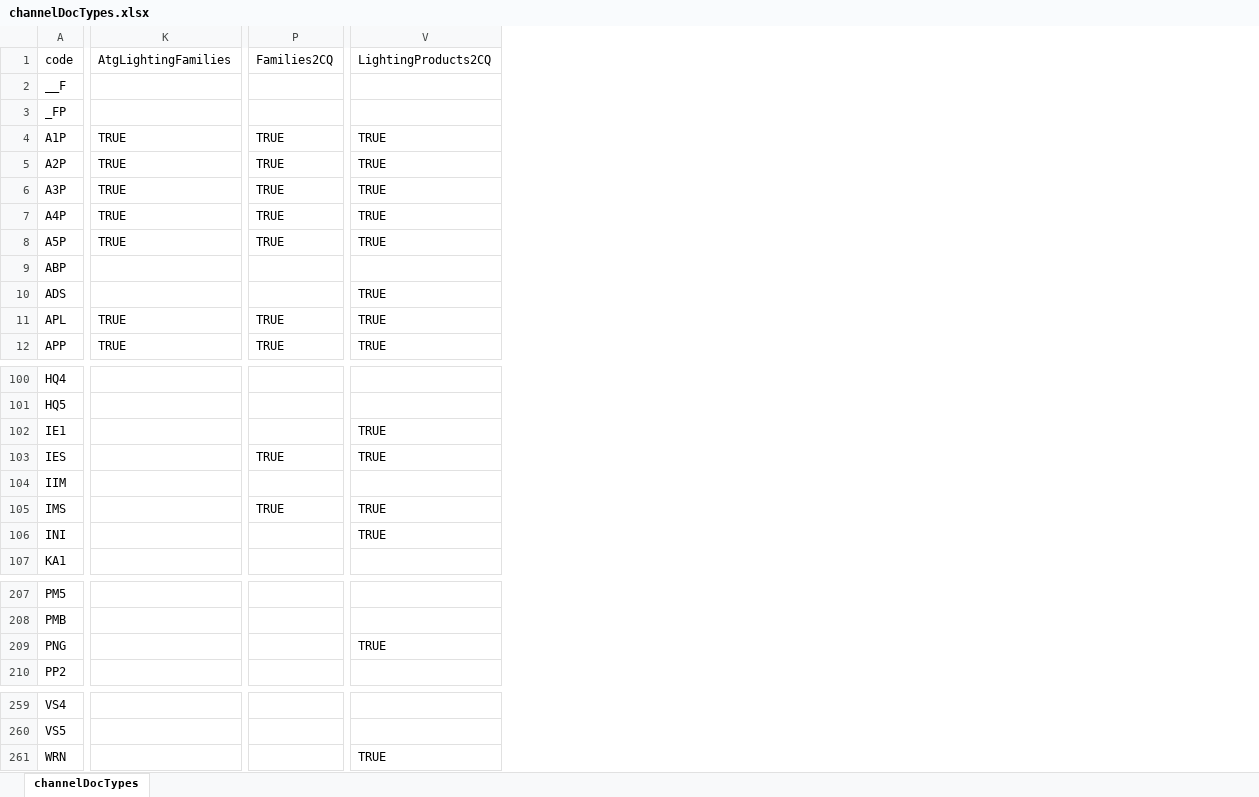
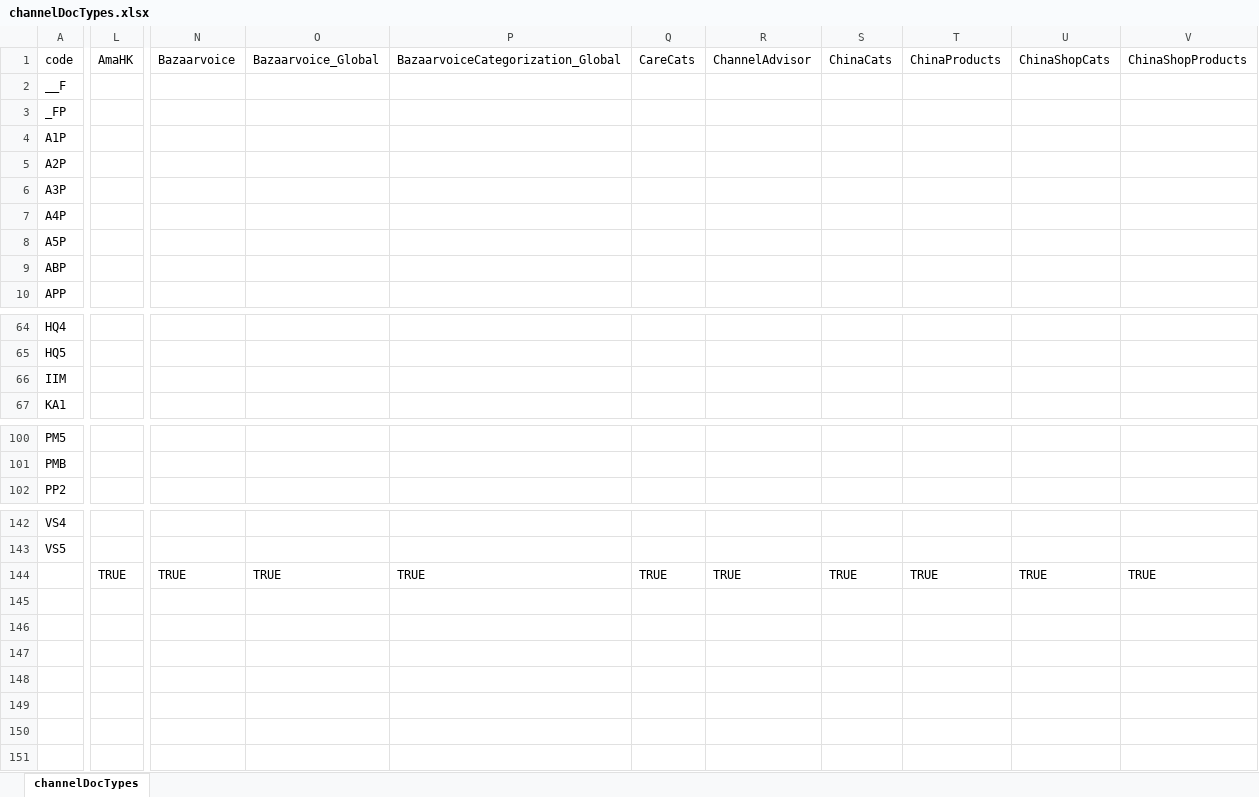
Before and after one commit to bvhest/Pikachu_Analysis, an Excel workbook: analyse/output/channelDocTypes.xlsx, sheet channelDocTypes, drawn as a sheet; only a part is shown, gaps mark what is left out; values as stored, in another font and other column widths than the file's, no cell formats; removed rows and columns are numbered as before the commit, all else as after; rows hold the shown columns only; the diff covers the shown part only; the diff names each change by its address in the sheet, - before the commit and + after, or states it on an @@ line.

Commit message:
renaming and updates of spreadsheets with results

```diff
--- a/analyse/output/channelDocTypes.xlsx (sheet channelDocTypes)
+++ b/analyse/output/channelDocTypes.xlsx (sheet channelDocTypes)
-column K (AtgLightingFamilies), rows 4-8: all TRUE; row 12: TRUE
+column L (AmaHK), empty
+column N (Bazaarvoice), empty
+column O (Bazaarvoice_Global), empty
+column P (BazaarvoiceCategorization_Global), empty
+column Q (CareCats), empty
+column R (ChannelAdvisor), empty
+column S (ChinaCats), empty
+column T (ChinaProducts), empty
+column U (ChinaShopCats), empty
+column V (ChinaShopProducts), empty
-column P (Families2CQ), rows 4-8: all TRUE; row 12: TRUE
-column V (LightingProducts2CQ), rows 4-8: all TRUE; row 12: TRUE
-row 10: ADS |  |  | TRUE
-row 11: APL | TRUE | TRUE | TRUE
-row 102: IE1 |  |  | TRUE
-row 103: IES |  | TRUE | TRUE
-row 105: IMS |  | TRUE | TRUE
-row 106: INI |  |  | TRUE
-row 209: PNG |  |  | TRUE
-row 261: WRN |  |  | TRUE
+row 144:  | TRUE | TRUE | TRUE | TRUE | TRUE | TRUE | TRUE | TRUE | TRUE | TRUE
```
Also changed, not shown: 110 removed rows, 40 added columns, 8 removed columns and 7 edited cells elsewhere in this sheet, cell formats, 2 other files.
